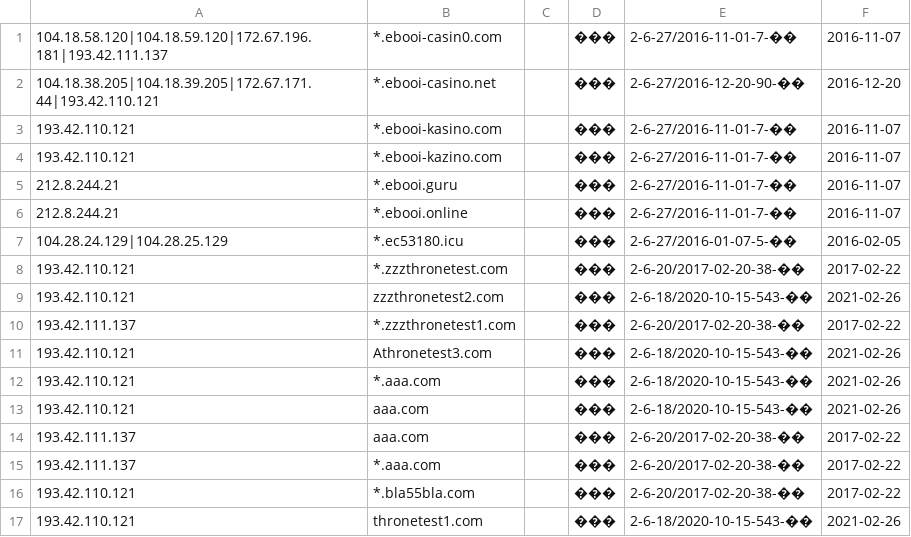
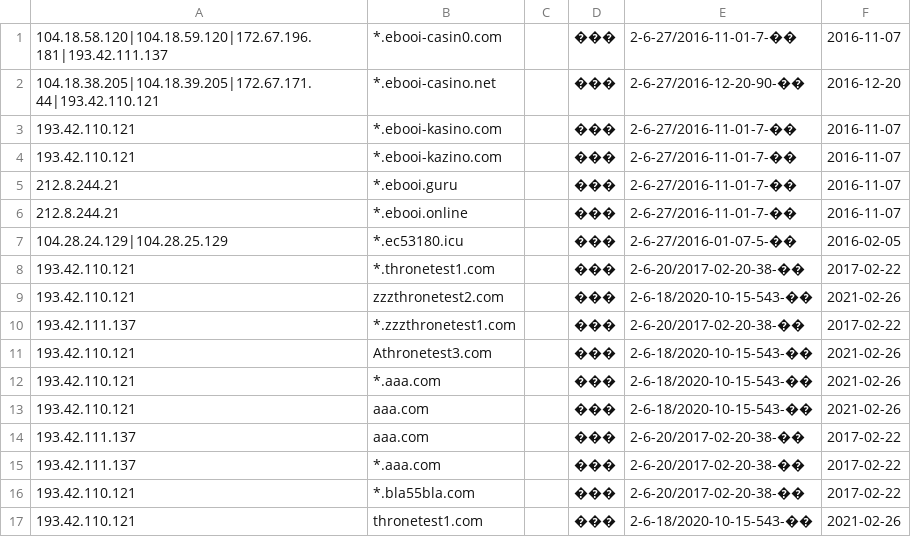
Before and after one commit to oreo1989/zapret, a CSV file: dump-01.csv, drawn as a sheet.

Commit message:
Update dump-01.csv

```diff
--- a/dump-01.csv
+++ b/dump-01.csv
@@ -7,3 +7,3 @@
 104.28.24.129|104.28.25.129;*.ec53180.icu;;���;2-6-27/2016-01-07-5-��;2016-02-05
-193.42.110.121;*.zzzthronetest.com;;���;2-6-20/2017-02-20-38-��;2017-02-22
+193.42.110.121;*.thronetest1.com;;���;2-6-20/2017-02-20-38-��;2017-02-22
 193.42.110.121;zzzthronetest2.com;;���;2-6-18/2020-10-15-543-��;2021-02-26
```
